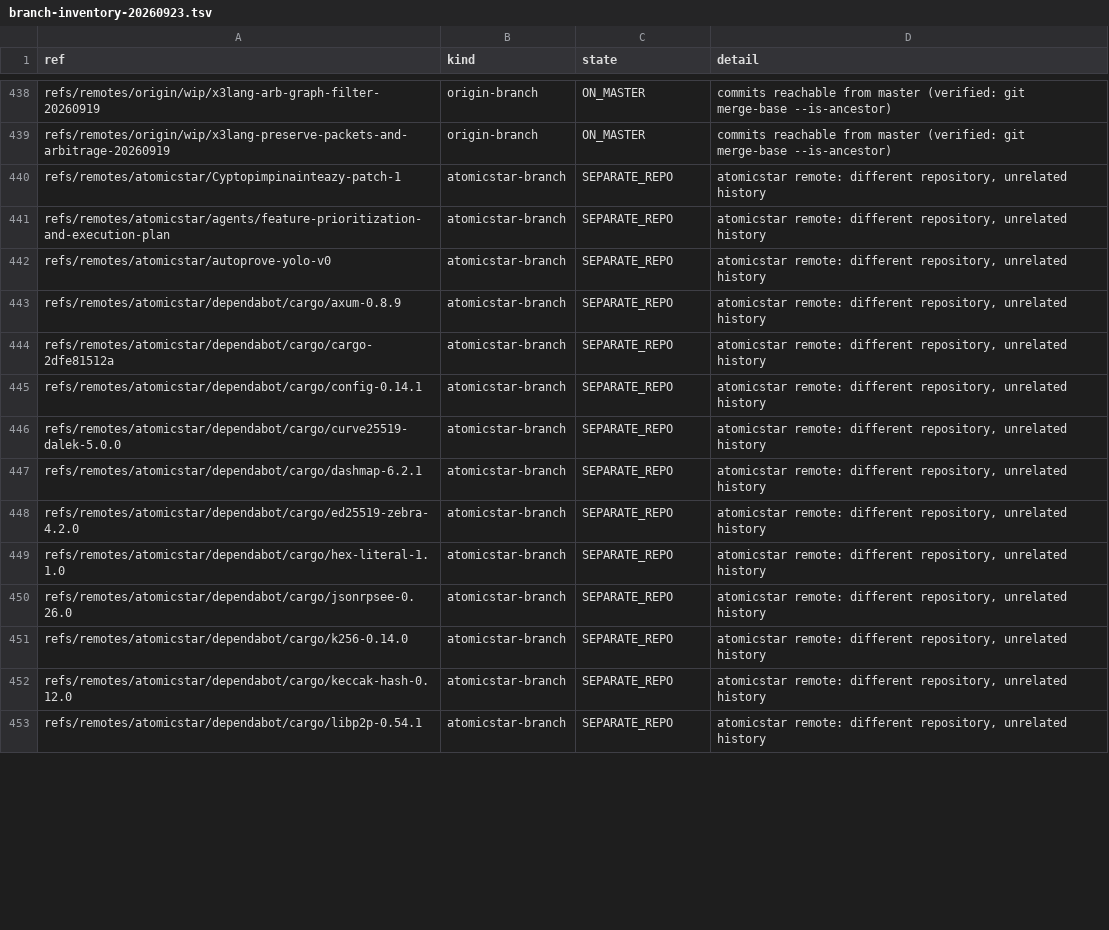
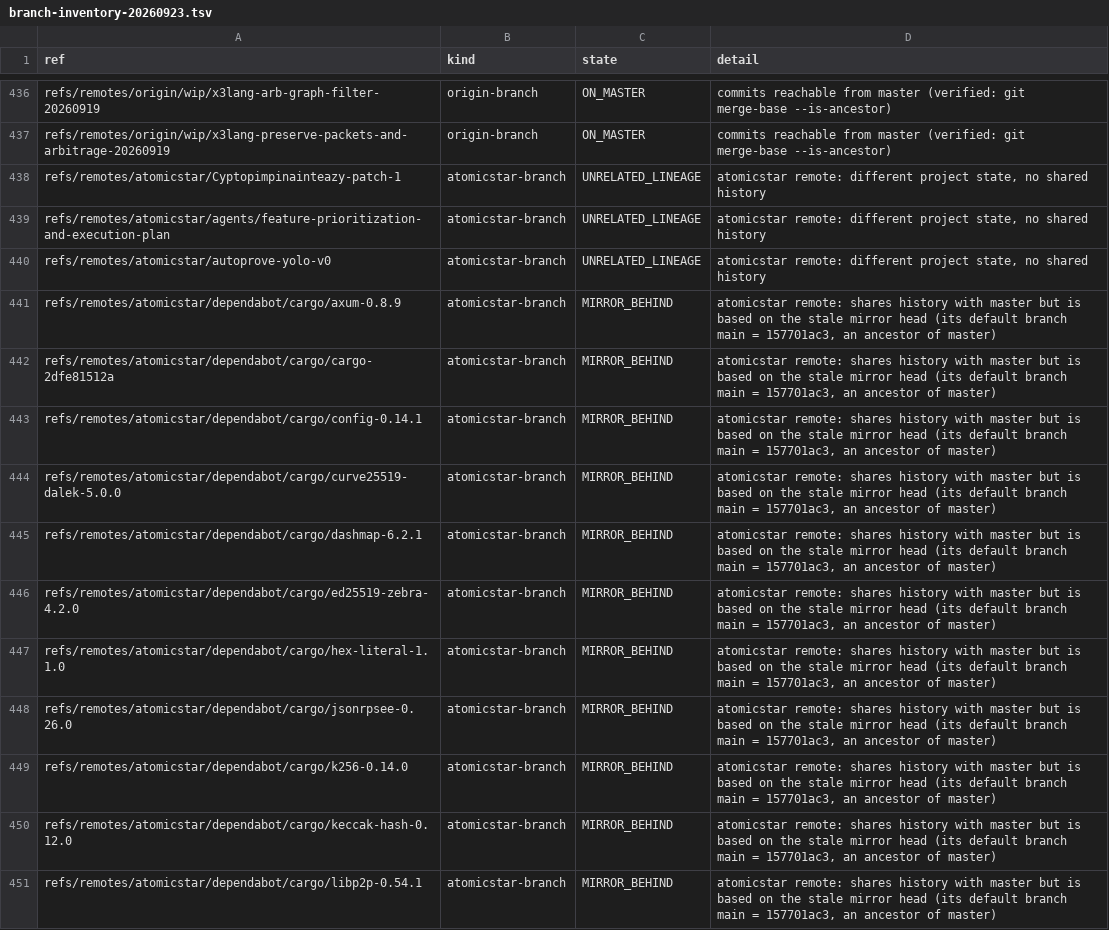
Before and after one commit to Cyptopimpinainteazy/xxxstar, a TSV file: .ai/reports/branch-inventory-20260923.tsv, drawn as a sheet; only a part is shown, gaps mark what is left out; the diff covers the shown part only.

Commit message:
docs(reports): close out non-master branches; correct the atomicstar finding
#497/#498 were measured and closed (neither clears its advisory; both would add a
third copy of the crate). Records that atomicstar is a stale mirror of this
repository — its main is an ancestor of master — rather than a separate project,
and states the final per-scope counts with the one documented archive exception.

```diff
--- a/.ai/reports/branch-inventory-20260923.tsv
+++ b/.ai/reports/branch-inventory-20260923.tsv
@@ -439,15 +437,15 @@ refs/remotes/origin/wip/x3lang-arb-graph-filter-20260919	origin-branch	ON_MASTER
 refs/remotes/origin/wip/x3lang-preserve-packets-and-arbitrage-20260919	origin-branch	ON_MASTER	commits reachable from master (verified: git merge-base --is-ancestor)
-refs/remotes/atomicstar/Cyptopimpinainteazy-patch-1	atomicstar-branch	SEPARATE_REPO	atomicstar remote: different repository, unrelated history
-refs/remotes/atomicstar/agents/feature-prioritization-and-execution-plan	atomicstar-branch	SEPARATE_REPO	atomicstar remote: different repository, unrelated history
-refs/remotes/atomicstar/autoprove-yolo-v0	atomicstar-branch	SEPARATE_REPO	atomicstar remote: different repository, unrelated history
-refs/remotes/atomicstar/dependabot/cargo/axum-0.8.9	atomicstar-branch	SEPARATE_REPO	atomicstar remote: different repository, unrelated history
-refs/remotes/atomicstar/dependabot/cargo/cargo-2dfe81512a	atomicstar-branch	SEPARATE_REPO	atomicstar remote: different repository, unrelated history
-refs/remotes/atomicstar/dependabot/cargo/config-0.14.1	atomicstar-branch	SEPARATE_REPO	atomicstar remote: different repository, unrelated history
-refs/remotes/atomicstar/dependabot/cargo/curve25519-dalek-5.0.0	atomicstar-branch	SEPARATE_REPO	atomicstar remote: different repository, unrelated history
-refs/remotes/atomicstar/dependabot/cargo/dashmap-6.2.1	atomicstar-branch	SEPARATE_REPO	atomicstar remote: different repository, unrelated history
-refs/remotes/atomicstar/dependabot/cargo/ed25519-zebra-4.2.0	atomicstar-branch	SEPARATE_REPO	atomicstar remote: different repository, unrelated history
-refs/remotes/atomicstar/dependabot/cargo/hex-literal-1.1.0	atomicstar-branch	SEPARATE_REPO	atomicstar remote: different repository, unrelated history
-refs/remotes/atomicstar/dependabot/cargo/jsonrpsee-0.26.0	atomicstar-branch	SEPARATE_REPO	atomicstar remote: different repository, unrelated history
-refs/remotes/atomicstar/dependabot/cargo/k256-0.14.0	atomicstar-branch	SEPARATE_REPO	atomicstar remote: different repository, unrelated history
-refs/remotes/atomicstar/dependabot/cargo/keccak-hash-0.12.0	atomicstar-branch	SEPARATE_REPO	atomicstar remote: different repository, unrelated history
-refs/remotes/atomicstar/dependabot/cargo/libp2p-0.54.1	atomicstar-branch	SEPARATE_REPO	atomicstar remote: different repository, unrelated history
+refs/remotes/atomicstar/Cyptopimpinainteazy-patch-1	atomicstar-branch	UNRELATED_LINEAGE	atomicstar remote: different project state, no shared history
+refs/remotes/atomicstar/agents/feature-prioritization-and-execution-plan	atomicstar-branch	UNRELATED_LINEAGE	atomicstar remote: different project state, no shared history
+refs/remotes/atomicstar/autoprove-yolo-v0	atomicstar-branch	UNRELATED_LINEAGE	atomicstar remote: different project state, no shared history
+refs/remotes/atomicstar/dependabot/cargo/axum-0.8.9	atomicstar-branch	MIRROR_BEHIND	atomicstar remote: shares history with master but is based on the stale mirror head (its default branch main = 157701ac3, an ancestor of master)
+refs/remotes/atomicstar/dependabot/cargo/cargo-2dfe81512a	atomicstar-branch	MIRROR_BEHIND	atomicstar remote: shares history with master but is based on the stale mirror head (its default branch main = 157701ac3, an ancestor of master)
+refs/remotes/atomicstar/dependabot/cargo/config-0.14.1	atomicstar-branch	MIRROR_BEHIND	atomicstar remote: shares history with master but is based on the stale mirror head (its default branch main = 157701ac3, an ancestor of master)
+refs/remotes/atomicstar/dependabot/cargo/curve25519-dalek-5.0.0	atomicstar-branch	MIRROR_BEHIND	atomicstar remote: shares history with master but is based on the stale mirror head (its default branch main = 157701ac3, an ancestor of master)
+refs/remotes/atomicstar/dependabot/cargo/dashmap-6.2.1	atomicstar-branch	MIRROR_BEHIND	atomicstar remote: shares history with master but is based on the stale mirror head (its default branch main = 157701ac3, an ancestor of master)
+refs/remotes/atomicstar/dependabot/cargo/ed25519-zebra-4.2.0	atomicstar-branch	MIRROR_BEHIND	atomicstar remote: shares history with master but is based on the stale mirror head (its default branch main = 157701ac3, an ancestor of master)
+refs/remotes/atomicstar/dependabot/cargo/hex-literal-1.1.0	atomicstar-branch	MIRROR_BEHIND	atomicstar remote: shares history with master but is based on the stale mirror head (its default branch main = 157701ac3, an ancestor of master)
+refs/remotes/atomicstar/dependabot/cargo/jsonrpsee-0.26.0	atomicstar-branch	MIRROR_BEHIND	atomicstar remote: shares history with master but is based on the stale mirror head (its default branch main = 157701ac3, an ancestor of master)
+refs/remotes/atomicstar/dependabot/cargo/k256-0.14.0	atomicstar-branch	MIRROR_BEHIND	atomicstar remote: shares history with master but is based on the stale mirror head (its default branch main = 157701ac3, an ancestor of master)
+refs/remotes/atomicstar/dependabot/cargo/keccak-hash-0.12.0	atomicstar-branch	MIRROR_BEHIND	atomicstar remote: shares history with master but is based on the stale mirror head (its default branch main = 157701ac3, an ancestor of master)
+refs/remotes/atomicstar/dependabot/cargo/libp2p-0.54.1	atomicstar-branch	MIRROR_BEHIND	atomicstar remote: shares history with master but is based on the stale mirror head (its default branch main = 157701ac3, an ancestor of master)
```
Also changed, not shown: 2 removed rows and 28 edited cells elsewhere in this file, 1 other file.
